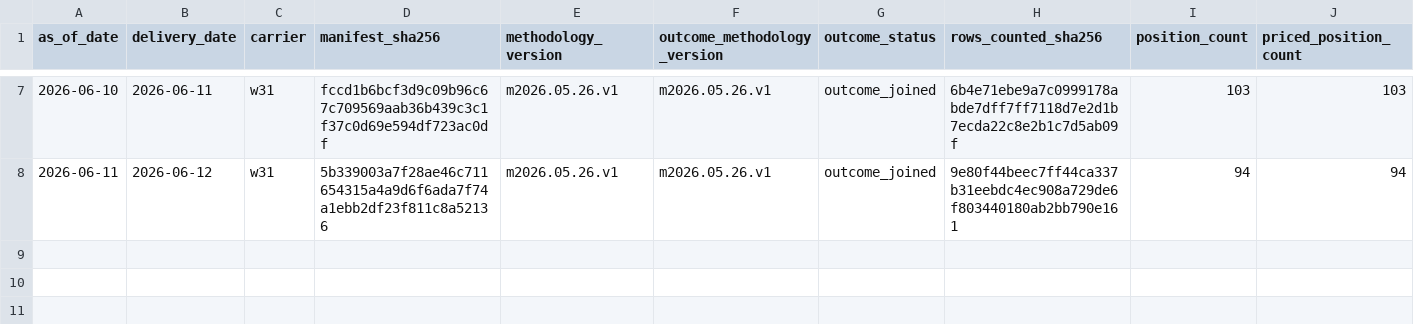
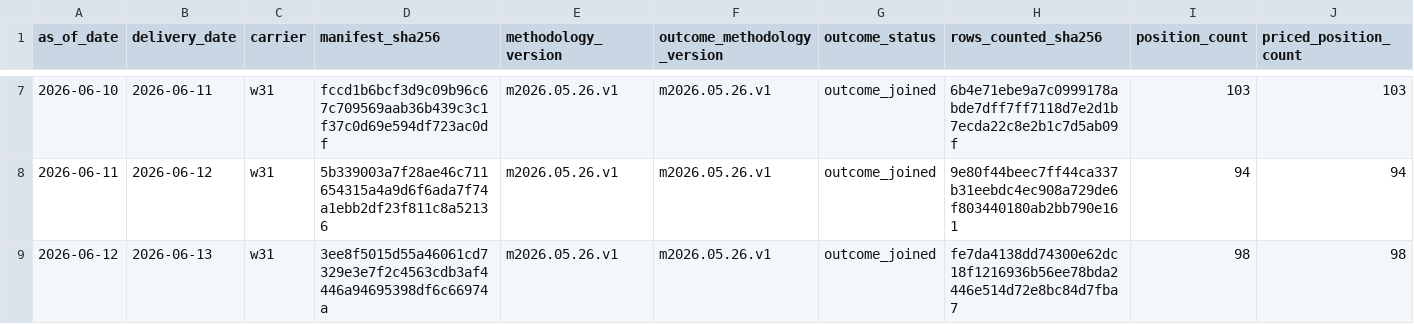
Before and after one commit to jameskim247/ercot-ptp-track-record, a CSV file: reports/audits/daily_outcome_summaries.csv, drawn as a sheet; only a part is shown, gaps mark what is left out; rows hold the shown columns only; the diff names each change by its address in the sheet, - before the commit and + after, or states it on an @@ line.

Commit message:
track-record: outcome backlog 2026-06-16 w31

```diff
--- a/reports/audits/daily_outcome_summaries.csv
+++ b/reports/audits/daily_outcome_summaries.csv
+row 9: 2026-06-12 | 2026-06-13 | w31 | 3ee8f5015d55a46061cd7329e3e7f2c4563cdb3af4446a94695398df6c66974a | m2026.05.26.v1 | m2026.05.26.v1 | outcome_joined | fe7da4138dd74300e62dc18f1216936b56ee78bda2446e514d72e8bc84d7fba7 | 98 | 98
```
Also changed, not shown: 1 other file.
